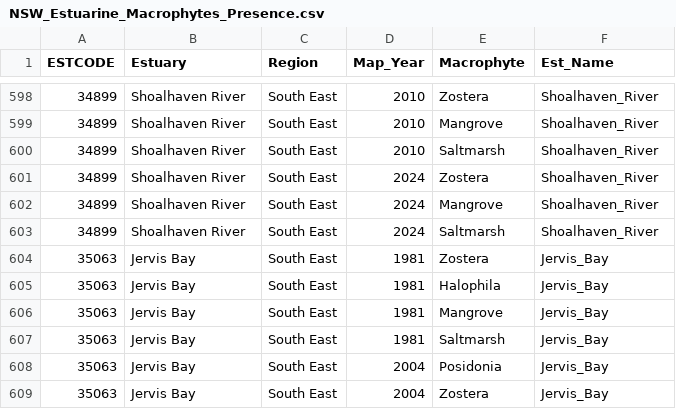
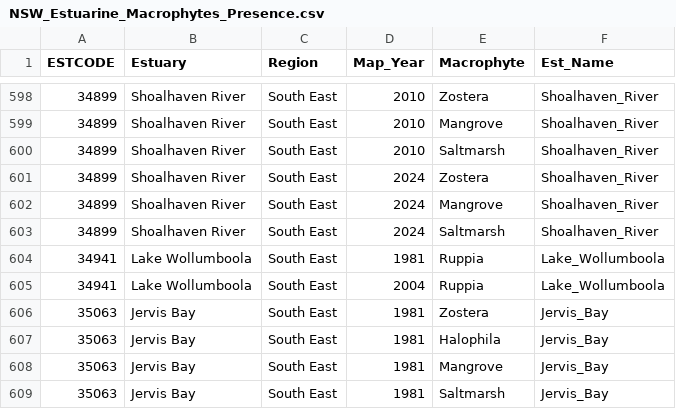
Before and after one commit to GregjWest/NSW_EstMac_Dev, a CSV file: NSW_Estuarine_Macrophytes_Presence.csv, drawn as a sheet; only a part is shown, gaps mark what is left out; the shorter side is filled out with more unchanged rows.

Commit message:
Update NSW_Estuarine_Macrophytes_Presence.csv

```diff
--- a/NSW_Estuarine_Macrophytes_Presence.csv
+++ b/NSW_Estuarine_Macrophytes_Presence.csv
@@ -603,2 +603,4 @@ ESTCODE,Estuary,Region,Map_Year,Macrophyte,Est_Name
 34899,Shoalhaven River,South East,2024,Saltmarsh,Shoalhaven_River
+34941,Lake Wollumboola,South East,1981,Ruppia,Lake_Wollumboola
+34941,Lake Wollumboola,South East,2004,Ruppia,Lake_Wollumboola
 35063,Jervis Bay,South East,1981,Zostera,Jervis_Bay
```
